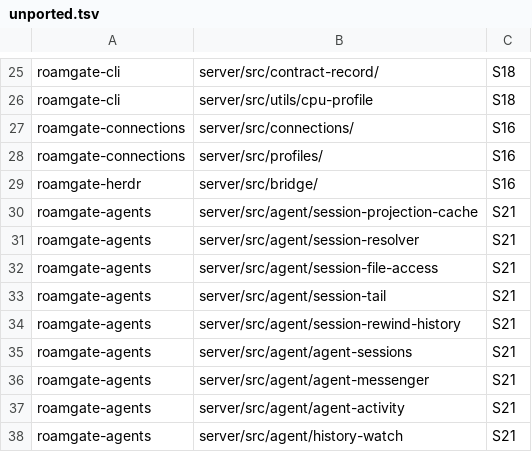
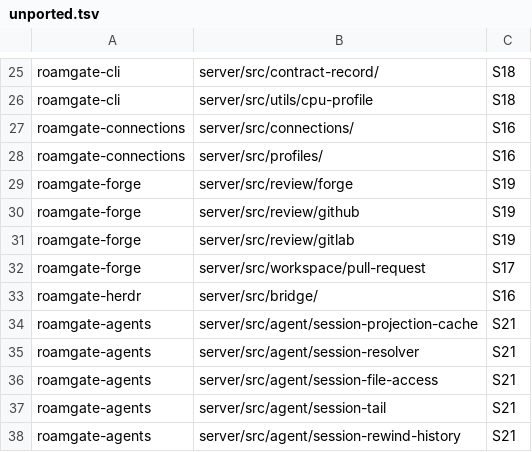
Before and after one commit to thiblahute/roamgate, a TSV file: parity/unported.tsv, drawn as a sheet; only a part is shown, gaps mark what is left out; the shorter side is filled out with more unchanged rows; the diff names each change by its address in the sheet, - before the commit and + after, or states it on an @@ line.

```diff
--- a/parity/unported.tsv
+++ b/parity/unported.tsv
+row 29: roamgate-forge | server/src/review/forge | S19
+row 30: roamgate-forge | server/src/review/github | S19
+row 31: roamgate-forge | server/src/review/gitlab | S19
+row 32: roamgate-forge | server/src/workspace/pull-request | S17
```
Also changed, not shown: parity/ledger.tsv, 1 other file.
